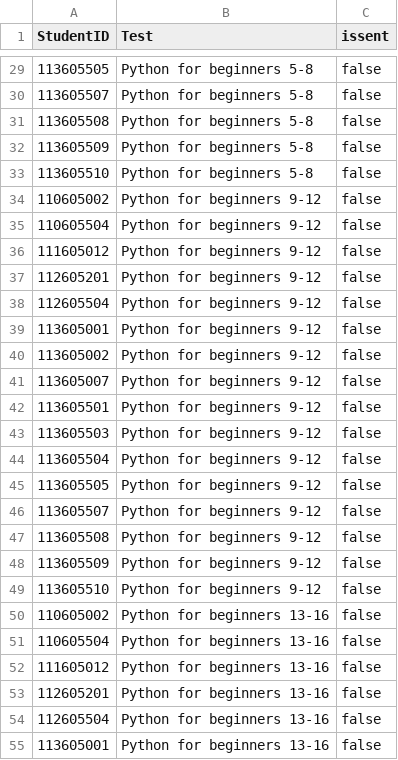
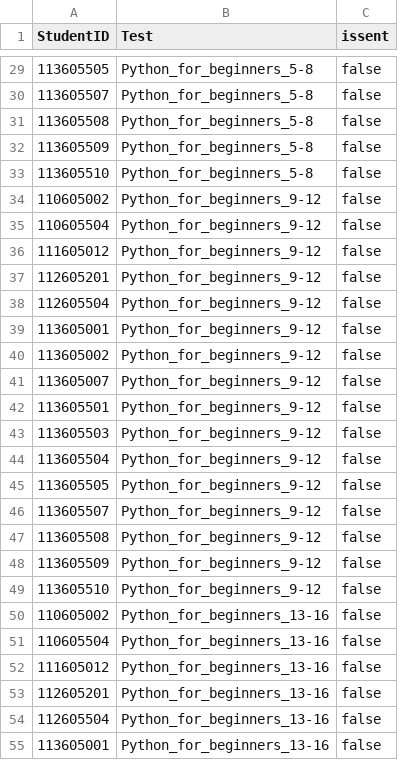
Before and after one commit to okatsn/BasicProgramming-2024, a CSV file: data/issent.csv, drawn as a sheet; only a part is shown, gaps mark what is left out; the diff covers the shown part only.

```diff
--- a/data/issent.csv
+++ b/data/issent.csv
@@ -29,27 +29,27 @@ StudentID,Test,issent
-113605505,Python for beginners 5-8,false
-113605507,Python for beginners 5-8,false
-113605508,Python for beginners 5-8,false
-113605509,Python for beginners 5-8,false
-113605510,Python for beginners 5-8,false
-110605002,Python for beginners 9-12,false
-110605504,Python for beginners 9-12,false
-111605012,Python for beginners 9-12,false
-112605201,Python for beginners 9-12,false
-112605504,Python for beginners 9-12,false
-113605001,Python for beginners 9-12,false
-113605002,Python for beginners 9-12,false
-113605007,Python for beginners 9-12,false
-113605501,Python for beginners 9-12,false
-113605503,Python for beginners 9-12,false
-113605504,Python for beginners 9-12,false
-113605505,Python for beginners 9-12,false
-113605507,Python for beginners 9-12,false
-113605508,Python for beginners 9-12,false
-113605509,Python for beginners 9-12,false
-113605510,Python for beginners 9-12,false
-110605002,Python for beginners 13-16,false
-110605504,Python for beginners 13-16,false
-111605012,Python for beginners 13-16,false
-112605201,Python for beginners 13-16,false
-112605504,Python for beginners 13-16,false
-113605001,Python for beginners 13-16,false
+113605505,Python_for_beginners_5-8,false
+113605507,Python_for_beginners_5-8,false
+113605508,Python_for_beginners_5-8,false
+113605509,Python_for_beginners_5-8,false
+113605510,Python_for_beginners_5-8,false
+110605002,Python_for_beginners_9-12,false
+110605504,Python_for_beginners_9-12,false
+111605012,Python_for_beginners_9-12,false
+112605201,Python_for_beginners_9-12,false
+112605504,Python_for_beginners_9-12,false
+113605001,Python_for_beginners_9-12,false
+113605002,Python_for_beginners_9-12,false
+113605007,Python_for_beginners_9-12,false
+113605501,Python_for_beginners_9-12,false
+113605503,Python_for_beginners_9-12,false
+113605504,Python_for_beginners_9-12,false
+113605505,Python_for_beginners_9-12,false
+113605507,Python_for_beginners_9-12,false
+113605508,Python_for_beginners_9-12,false
+113605509,Python_for_beginners_9-12,false
+113605510,Python_for_beginners_9-12,false
+110605002,Python_for_beginners_13-16,false
+110605504,Python_for_beginners_13-16,false
+111605012,Python_for_beginners_13-16,false
+112605201,Python_for_beginners_13-16,false
+112605504,Python_for_beginners_13-16,false
+113605001,Python_for_beginners_13-16,false
```
Also changed, not shown: 37 edited cells elsewhere in this file, 2 other files.
